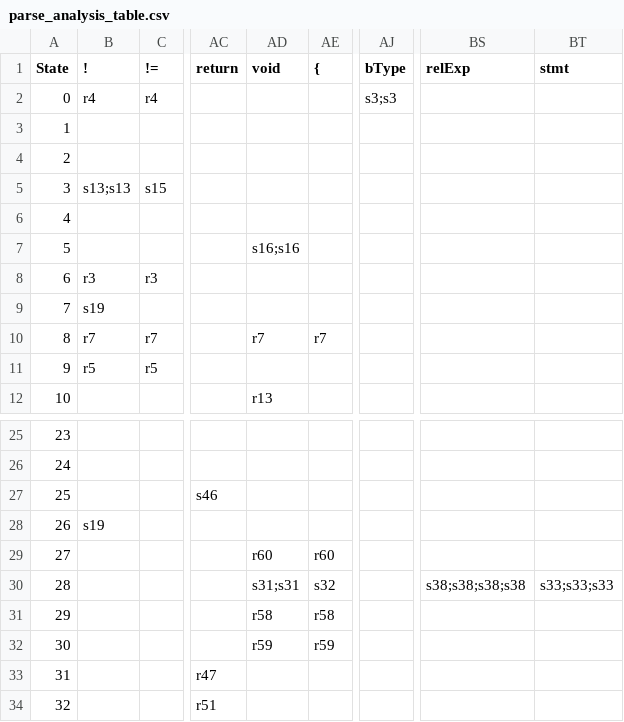
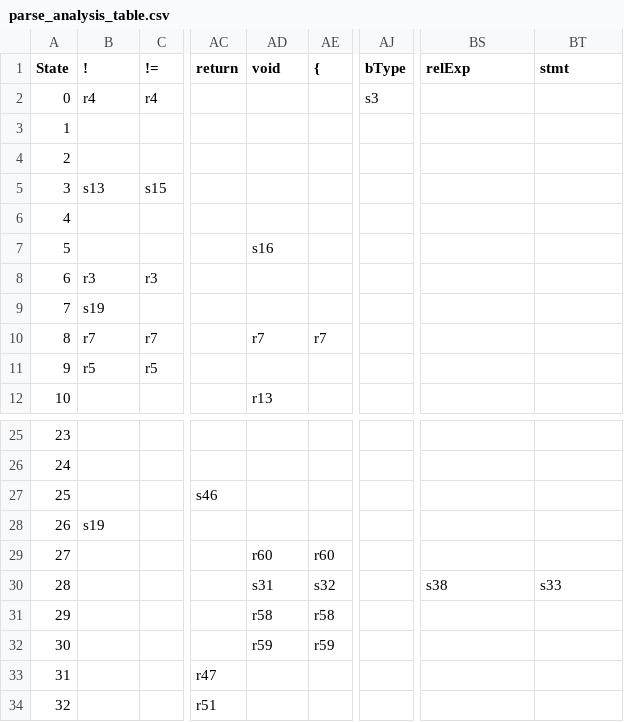
Before and after one commit to Bobchasm/SLR1-compiler, a CSV file: process/parse_analysis_table.csv, drawn as a sheet; only a part is shown, gaps mark what is left out; the diff covers the shown part only; the diff names each change by its address in the sheet, - before the commit and + after, or states it on an @@ line.

```diff
--- a/process/parse_analysis_table.csv
+++ b/process/parse_analysis_table.csv
-AJ2 (bType): s3;s3
+AJ2 (bType): s3
-B5 (!): s13;s13
+B5 (!): s13
-AD7 (void): s16;s16
+AD7 (void): s16
-AD30 (void): s31;s31
+AD30 (void): s31
-BS30 (relExp): s38;s38;s38;s38
+BS30 (relExp): s38
-BT30 (stmt): s33;s33;s33
+BT30 (stmt): s33
```
Also changed, not shown: 78 edited cells elsewhere in this file, 1 other file.
